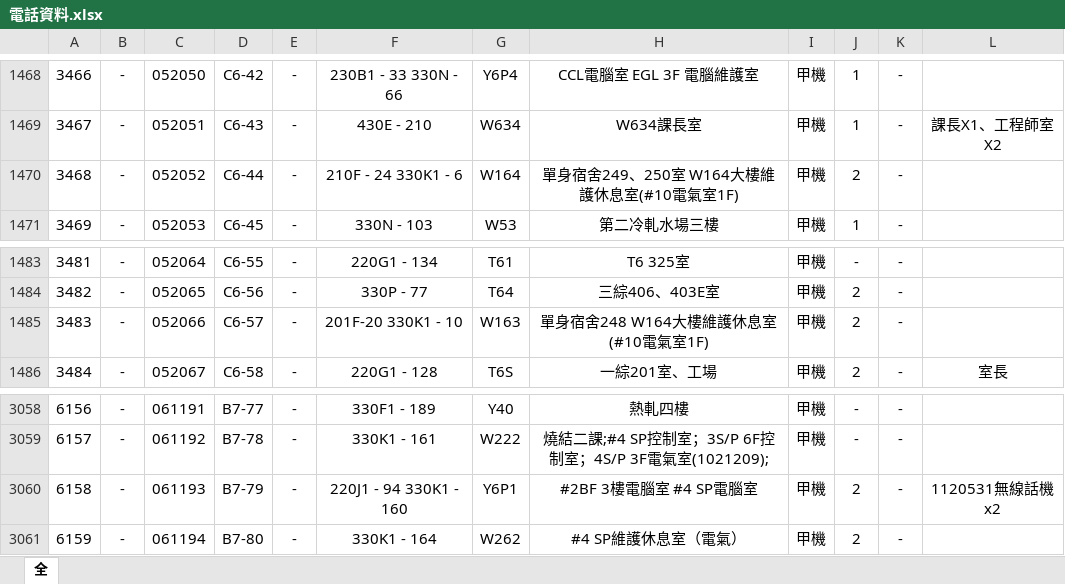
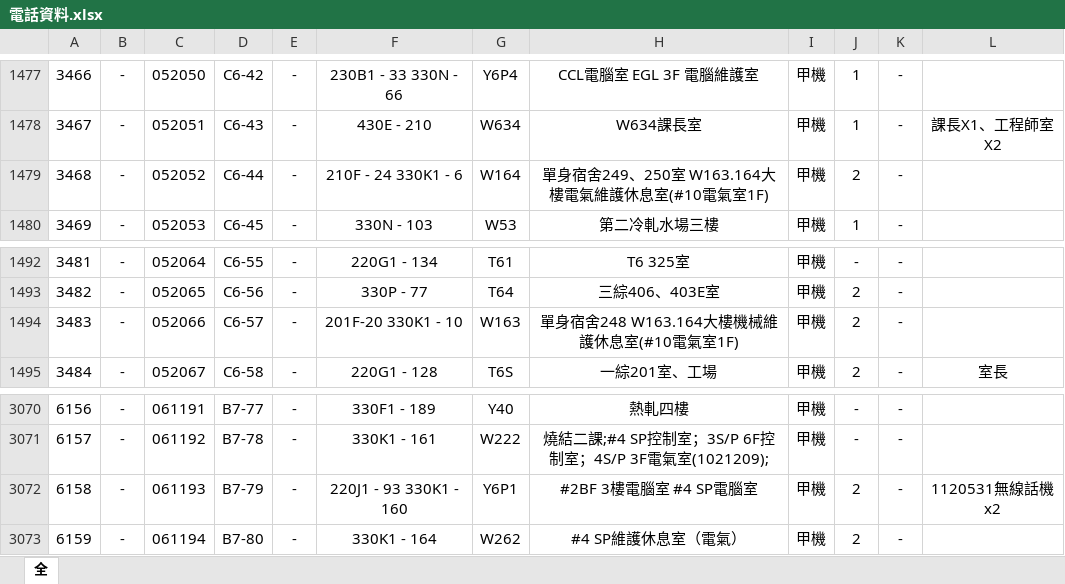
Before and after one commit to binn0428/search, an Excel workbook: tel/電話資料.xlsx, sheet 全, drawn as a sheet; only a part is shown, gaps mark what is left out; values as stored, in another font and other column widths than the file's, no borders; addresses are those after the commit; the diff covers the shown part only; the diff names each change by its address in the sheet, - before the commit and + after, or states it on an @@ line.

```diff
--- a/tel/電話資料.xlsx (sheet 全)
+++ b/tel/電話資料.xlsx (sheet 全)
-H1479: 單身宿舍249、250室 W164大樓維護休息室(#10電氣室1F)
+H1479: 單身宿舍249、250室 W163.164大樓電氣維護休息室(#10電氣室1F)
-H1494: 單身宿舍248 W164大樓維護休息室(#10電氣室1F)
+H1494: 單身宿舍248 W163.164大樓機械維護休息室(#10電氣室1F)
-F3072: 220J1 - 94 330K1 - 160
+F3072: 220J1 - 93 330K1 - 160
```
Also changed, not shown: 12 added rows, 5 edited cells and cell formats elsewhere in this sheet.
